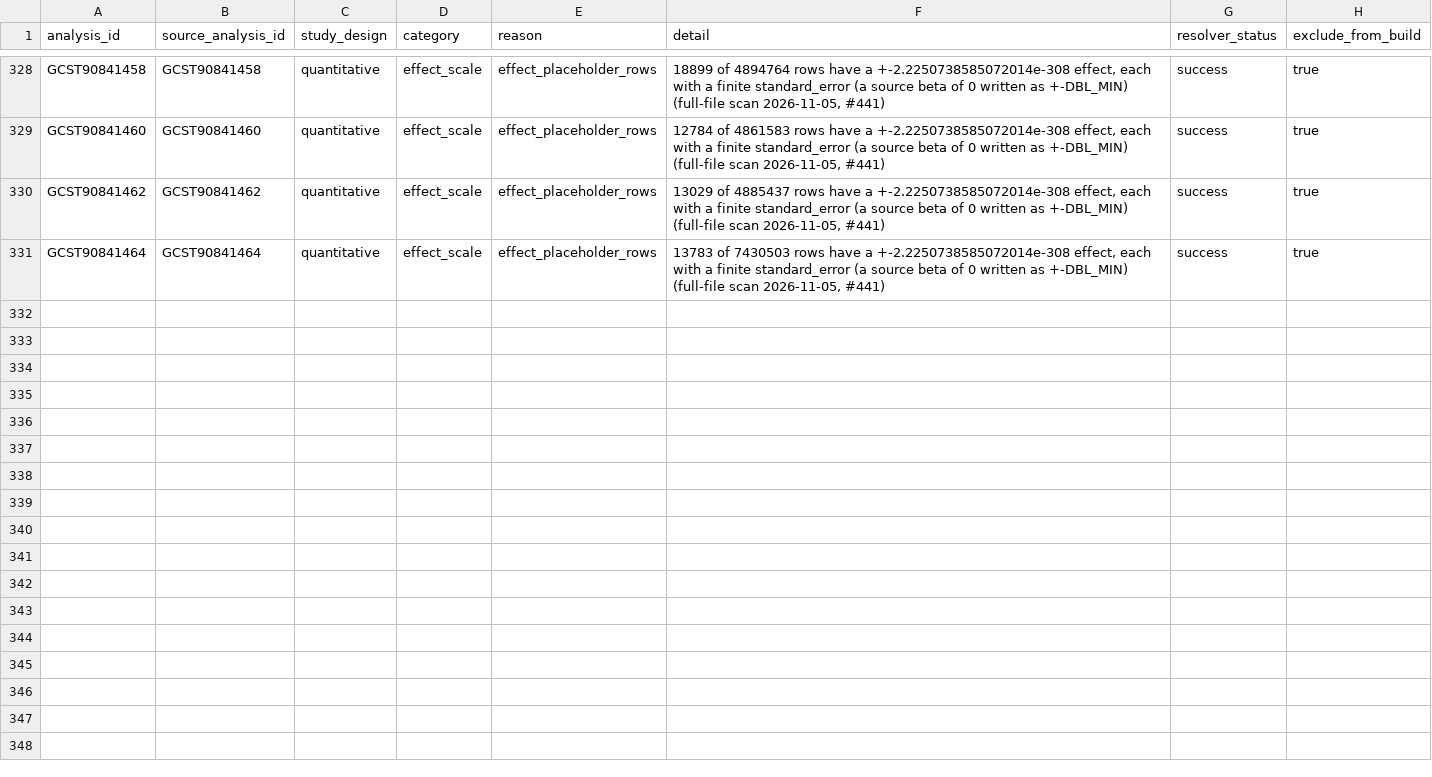
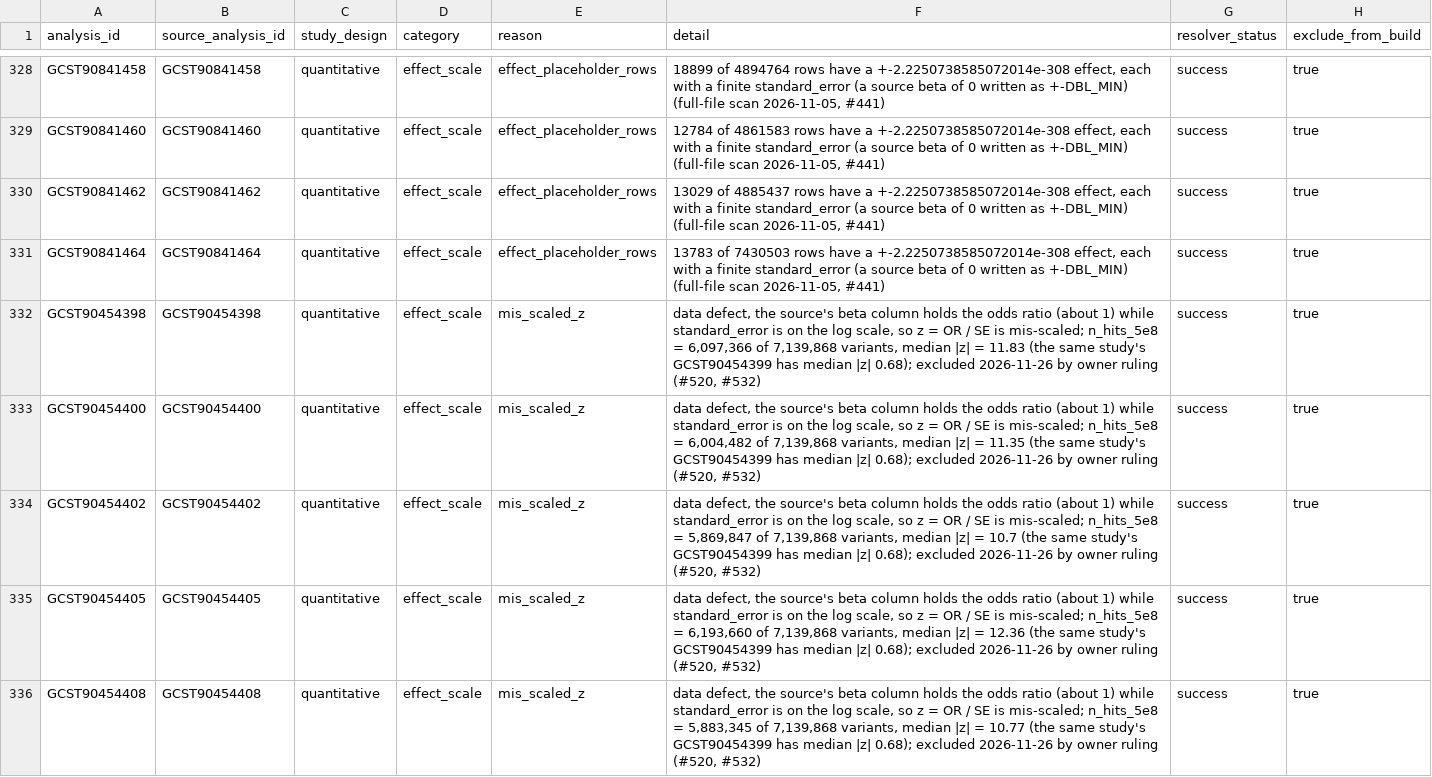
Before and after one commit to opengwas/opengwasdb-stores, a TSV file: stores/OGS-00032/sidecars/exclusions.tsv, drawn as a sheet; only a part is shown, gaps mark what is left out; the diff covers the shown part only; the diff names each change by its address in the sheet, - before the commit and + after, or states it on an @@ line.

```diff
--- a/stores/OGS-00032/sidecars/exclusions.tsv
+++ b/stores/OGS-00032/sidecars/exclusions.tsv
+row 332: GCST90454398 | GCST90454398 | quantitative | effect_scale | mis_scaled_z | data defect, the source's beta column holds the odds ratio (about 1) while standard_error is on the log scale, so z = OR / SE is mis-scaled; n_hits_5e8 = 6,097,366 of 7,139,868 variants, median |z| = 11.83 (the same study's GCST90454399 has median |z| 0.68); excluded 2026-11-26 by owner ruling (#520, #532) | success | true
+row 333: GCST90454400 | GCST90454400 | quantitative | effect_scale | mis_scaled_z | data defect, the source's beta column holds the odds ratio (about 1) while standard_error is on the log scale, so z = OR / SE is mis-scaled; n_hits_5e8 = 6,004,482 of 7,139,868 variants, median |z| = 11.35 (the same study's GCST90454399 has median |z| 0.68); excluded 2026-11-26 by owner ruling (#520, #532) | success | true
+row 334: GCST90454402 | GCST90454402 | quantitative | effect_scale | mis_scaled_z | data defect, the source's beta column holds the odds ratio (about 1) while standard_error is on the log scale, so z = OR / SE is mis-scaled; n_hits_5e8 = 5,869,847 of 7,139,868 variants, median |z| = 10.7 (the same study's GCST90454399 has median |z| 0.68); excluded 2026-11-26 by owner ruling (#520, #532) | success | true
+row 335: GCST90454405 | GCST90454405 | quantitative | effect_scale | mis_scaled_z | data defect, the source's beta column holds the odds ratio (about 1) while standard_error is on the log scale, so z = OR / SE is mis-scaled; n_hits_5e8 = 6,193,660 of 7,139,868 variants, median |z| = 12.36 (the same study's GCST90454399 has median |z| 0.68); excluded 2026-11-26 by owner ruling (#520, #532) | success | true
+row 336: GCST90454408 | GCST90454408 | quantitative | effect_scale | mis_scaled_z | data defect, the source's beta column holds the odds ratio (about 1) while standard_error is on the log scale, so z = OR / SE is mis-scaled; n_hits_5e8 = 5,883,345 of 7,139,868 variants, median |z| = 10.77 (the same study's GCST90454399 has median |z| 0.68); excluded 2026-11-26 by owner ruling (#520, #532) | success | true
```
Also changed, not shown: 5 added rows elsewhere in this file, stores/OGS-00032/analyses.tsv, stores/OGS-00032/sidecars/quality_checks.tsv, 11 other files.
